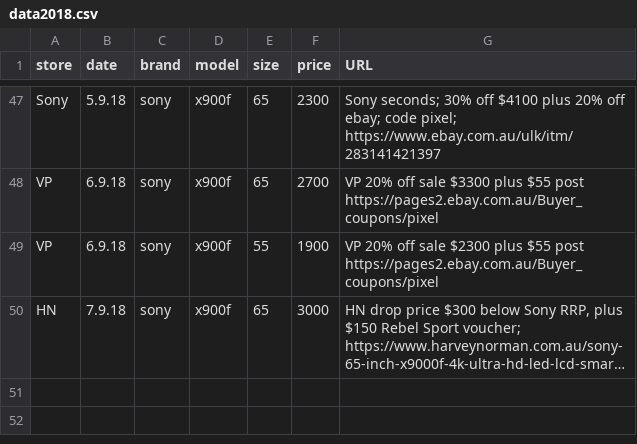
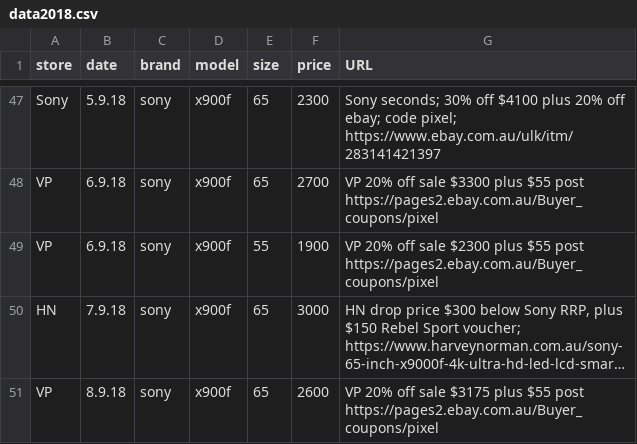
Before and after one commit to areff2000/plotly_training_Mar2017, a CSV file: data2018.csv, drawn as a sheet; only a part is shown, gaps mark what is left out; long unchanged cells end in …; the diff names each change by its address in the sheet, - before the commit and + after, or states it on an @@ line.

Commit message:
VP price drop

```diff
--- a/data2018.csv
+++ b/data2018.csv
+row 51: VP | 8.9.18 | sony | x900f | 65 | 2600 | VP 20% off sale $3175 plus $55 post https://pages2.ebay.com.au/Buyer_coupons/pixel
```
